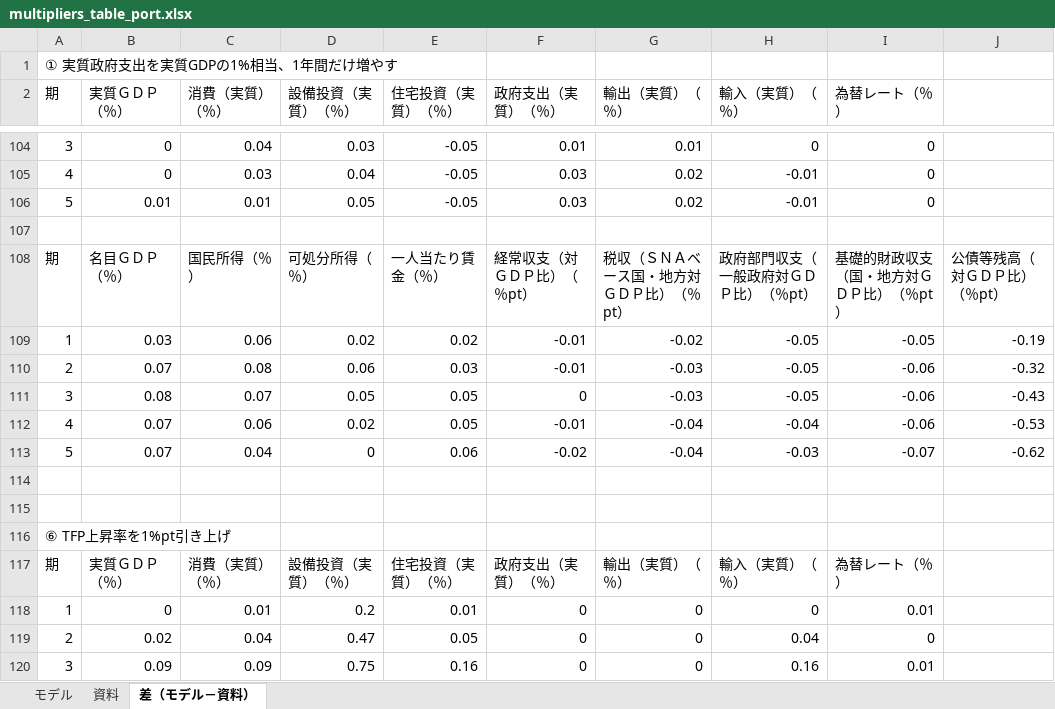
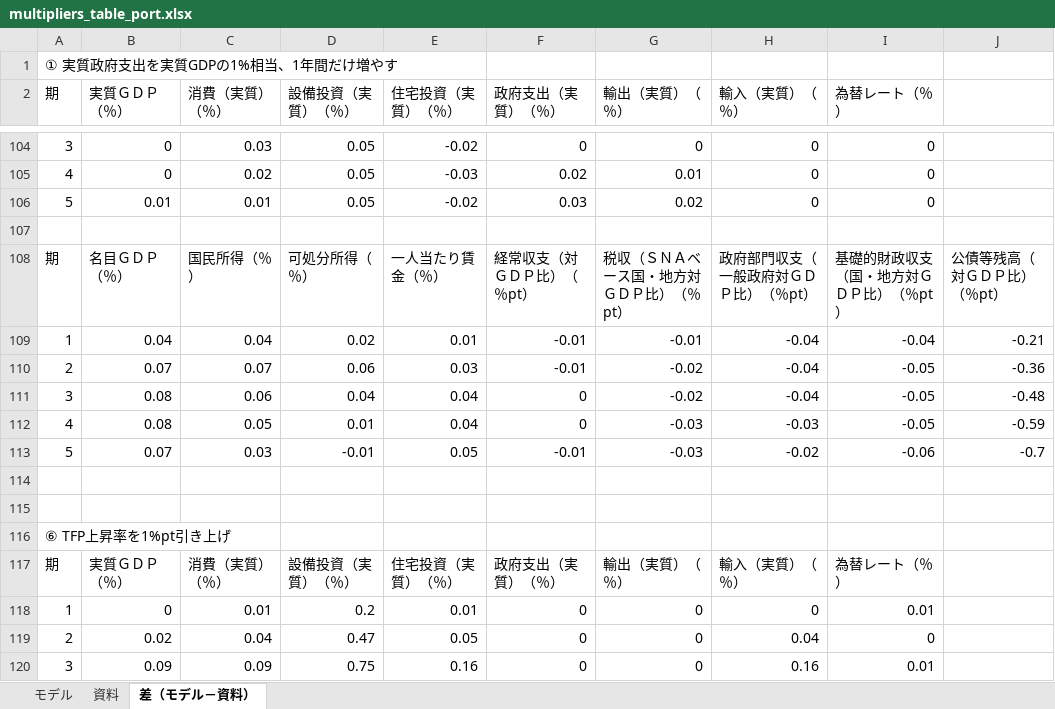
Before and after one commit to p72/cao-economic-fiscal-model, an Excel workbook: output/multipliers_table_port.xlsx, sheet 差（モデル－資料）, drawn as a sheet; only a part is shown, gaps mark what is left out; values as stored, in another font and other column widths than the file's, no borders; removed rows and columns are numbered as before the commit, all else as after; the diff covers the shown part only; the diff names each change by its address in the sheet, - before the commit and + after, or states it on an @@ line.

```diff
--- a/output/multipliers_table_port.xlsx (sheet 差（モデル－資料）)
+++ b/output/multipliers_table_port.xlsx (sheet 差（モデル－資料）)
-C104 (消費（実質）（％）): 0.04
+C104 (消費（実質）（％）): 0.03
-D104 (設備投資（実質）（％）): 0.03
+D104 (設備投資（実質）（％）): 0.05
-E104 (住宅投資（実質）（％）): -0.05
+E104 (住宅投資（実質）（％）): -0.02
-F104 (政府支出（実質）（％）): 0.01
+F104 (政府支出（実質）（％）): 0
-G104 (輸出（実質）（％）): 0.01
+G104 (輸出（実質）（％）): 0
-C105 (消費（実質）（％）): 0.03
+C105 (消費（実質）（％）): 0.02
-D105 (設備投資（実質）（％）): 0.04
+D105 (設備投資（実質）（％）): 0.05
-E105 (住宅投資（実質）（％）): -0.05
+E105 (住宅投資（実質）（％）): -0.03
-F105 (政府支出（実質）（％）): 0.03
+F105 (政府支出（実質）（％）): 0.02
-G105 (輸出（実質）（％）): 0.02
+G105 (輸出（実質）（％）): 0.01
-H105:H106 (輸入（実質）（％）): -0.01
+H105:H106 (輸入（実質）（％）): 0
-E106 (住宅投資（実質）（％）): -0.05
+E106 (住宅投資（実質）（％）): -0.02
-B109 (実質ＧＤＰ（％）): 0.03
+B109 (実質ＧＤＰ（％）): 0.04
-C109 (消費（実質）（％）): 0.06
+C109 (消費（実質）（％）): 0.04
-E109 (住宅投資（実質）（％）): 0.02
+E109 (住宅投資（実質）（％）): 0.01
-G109 (輸出（実質）（％）): -0.02
+G109 (輸出（実質）（％）): -0.01
-H109:H111 (輸入（実質）（％）): -0.05
+H109:H111 (輸入（実質）（％）): -0.04
-I109 (為替レート（％）): -0.05
+I109 (為替レート（％）): -0.04
-J109: -0.19
+J109: -0.21
-C110 (消費（実質）（％）): 0.08
+C110 (消費（実質）（％）): 0.07
-G110:G111 (輸出（実質）（％）): -0.03
+G110:G111 (輸出（実質）（％）): -0.02
-I110:I111 (為替レート（％）): -0.06
+I110:I111 (為替レート（％）): -0.05
-J110: -0.32
+J110: -0.36
-C111 (消費（実質）（％）): 0.07
+C111 (消費（実質）（％）): 0.06
-D111 (設備投資（実質）（％）): 0.05
+D111 (設備投資（実質）（％）): 0.04
-E111 (住宅投資（実質）（％）): 0.05
+E111 (住宅投資（実質）（％）): 0.04
-J111: -0.43
+J111: -0.48
-row 112: 4 | 0.07 | 0.06 | 0.02 | 0.05 | -0.01 | -0.04 | -0.04 | -0.06 | -0.53
-row 113: 5 | 0.07 | 0.04 | 0 | 0.06 | -0.02 | -0.04 | -0.03 | -0.07 | -0.62
+row 112: 4 | 0.08 | 0.05 | 0.01 | 0.04 | 0 | -0.03 | -0.03 | -0.05 | -0.59
+row 113: 5 | 0.07 | 0.03 | -0.01 | 0.05 | -0.01 | -0.03 | -0.02 | -0.06 | -0.7
```
Also changed, not shown: 31 edited cells elsewhere in this sheet, sheet モデル, 12 other files.
